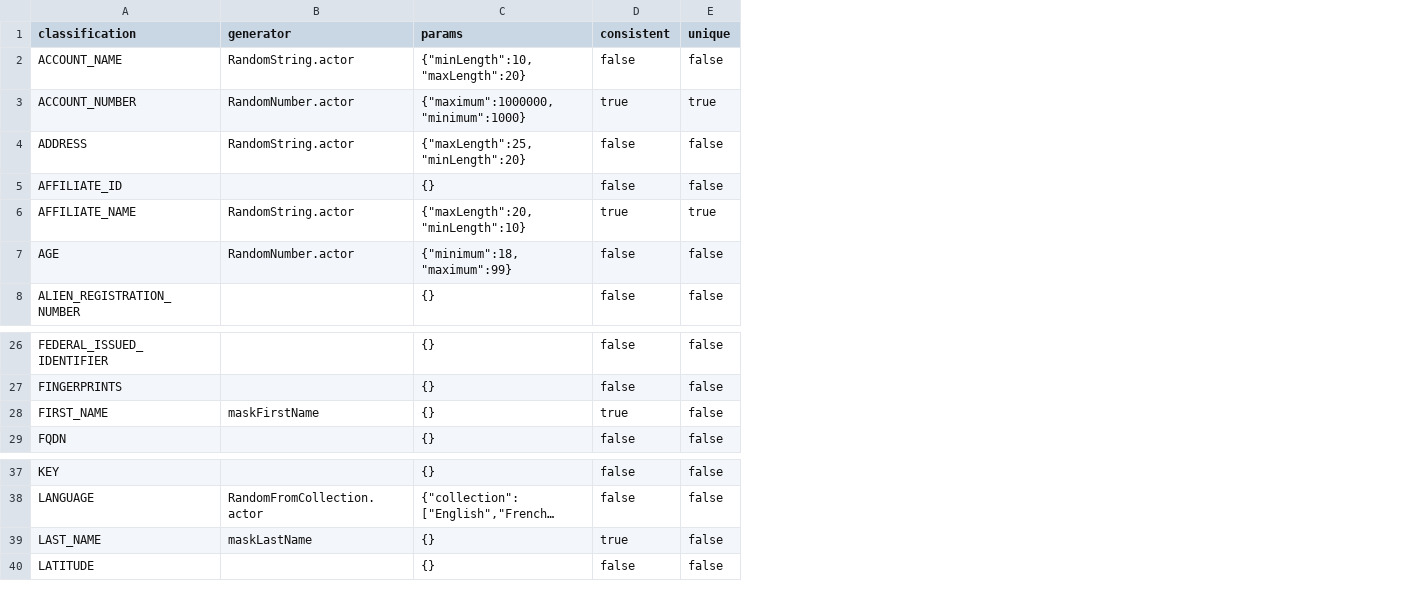
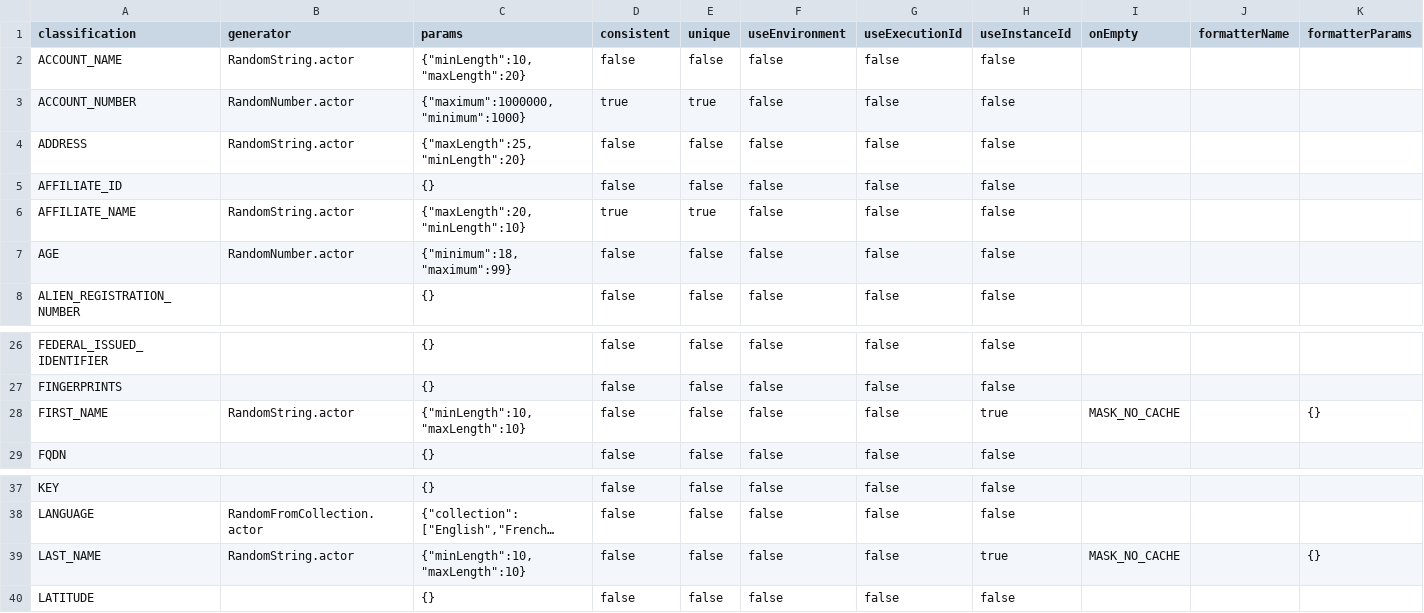
Before and after one commit to k2view-academy/KB_TDM_FABRIC_PROJECT, a CSV file: Implementation/SharedObjects/Interfaces/Discovery/Mtable/catalog_classification_generators.csv, drawn as a sheet; only a part is shown, gaps mark what is left out; long unchanged cells end in …; the diff names each change by its address in the sheet, - before the commit and + after, or states it on an @@ line.

Commit message:
catalog settings adjusments

```diff
--- a/Implementation/SharedObjects/Interfaces/Discovery/Mtable/catalog_classification_generators.csv
+++ b/Implementation/SharedObjects/Interfaces/Discovery/Mtable/catalog_classification_generators.csv
+column F (useEnvironment), rows 2-8: all false; rows 26-29: all false; rows 37-40: all false
+column G (useExecutionId), rows 2-8: all false; rows 26-29: all false; rows 37-40: all false
+column H (useInstanceId), rows 2-8: all false; rows 26-29: false | false | true | false; rows 37-40: false | false | true | false
+column I (onEmpty), row 28: MASK_NO_CACHE; row 39: MASK_NO_CACHE
+column J (formatterName), empty
+column K (formatterParams), row 28: {}; row 39: {}
-B28 (generator): maskFirstName
+B28 (generator): RandomString.actor
-C28 (params): {}
+C28 (params): {"minLength":10,"maxLength":10}
-D28 (consistent): true
+D28 (consistent): false
-B39 (generator): maskLastName
+B39 (generator): RandomString.actor
-C39 (params): {}
+C39 (params): {"minLength":10,"maxLength":10}
-D39 (consistent): true
+D39 (consistent): false
```
Also changed, not shown: Implementation/SharedObjects/Interfaces/Discovery/Mtable/pii_profiling.csv.
